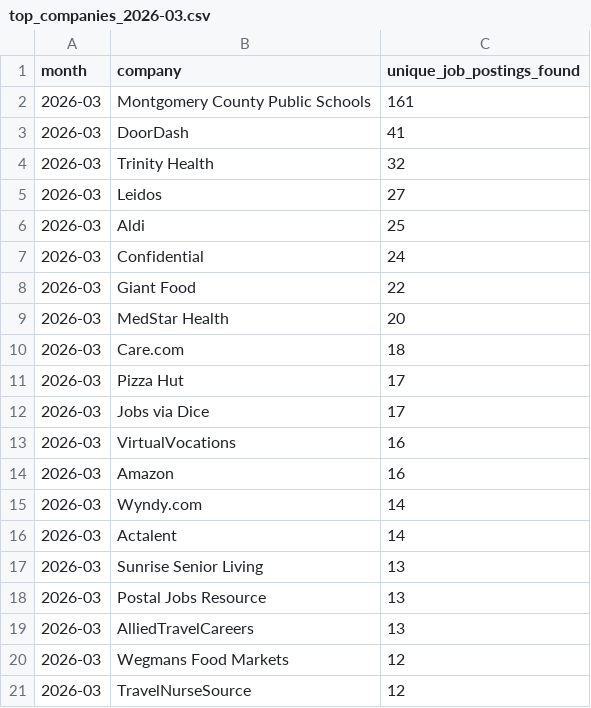
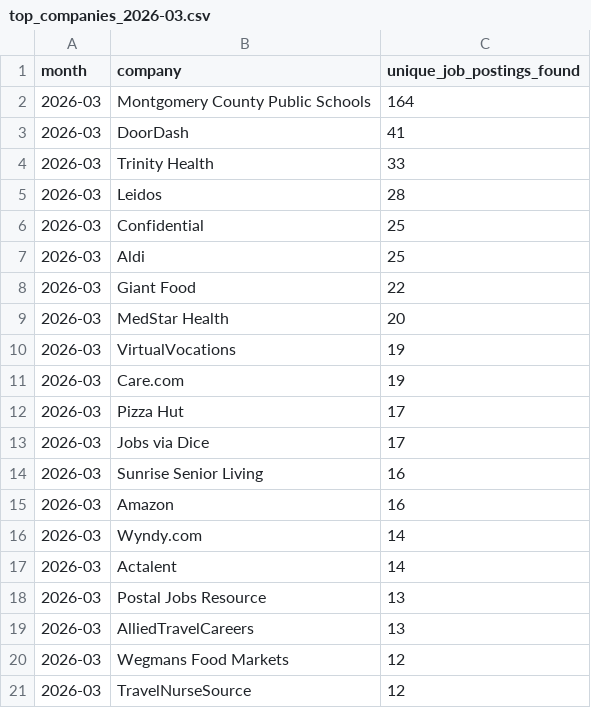
Before and after one commit to themeganerddddddd/MoCo-Hiring-Monitor, a CSV file: outputs/top_companies_2026-03.csv, drawn as a sheet; only a part is shown; the diff covers the shown part only.

```diff
--- a/outputs/top_companies_2026-03.csv
+++ b/outputs/top_companies_2026-03.csv
@@ -1,14 +1,15 @@
 month,company,unique_job_postings_found
-2026-03,Montgomery County Public Schools,161
+2026-03,Montgomery County Public Schools,164
 2026-03,DoorDash,41
-2026-03,Trinity Health,32
-2026-03,Leidos,27
+2026-03,Trinity Health,33
+2026-03,Leidos,28
+2026-03,Confidential,25
 2026-03,Aldi,25
-2026-03,Confidential,24
 2026-03,Giant Food,22
 2026-03,MedStar Health,20
-2026-03,Care.com,18
+2026-03,VirtualVocations,19
+2026-03,Care.com,19
 2026-03,Pizza Hut,17
 2026-03,Jobs via Dice,17
-2026-03,VirtualVocations,16
+2026-03,Sunrise Senior Living,16
 2026-03,Amazon,16
@@ -16,3 +17,2 @@ month,company,unique_job_postings_found
 2026-03,Actalent,14
-2026-03,Sunrise Senior Living,13
 2026-03,Postal Jobs Resource,13
```
Also changed, not shown: 3 added rows and 3 removed rows elsewhere in this file, 11 other files.
